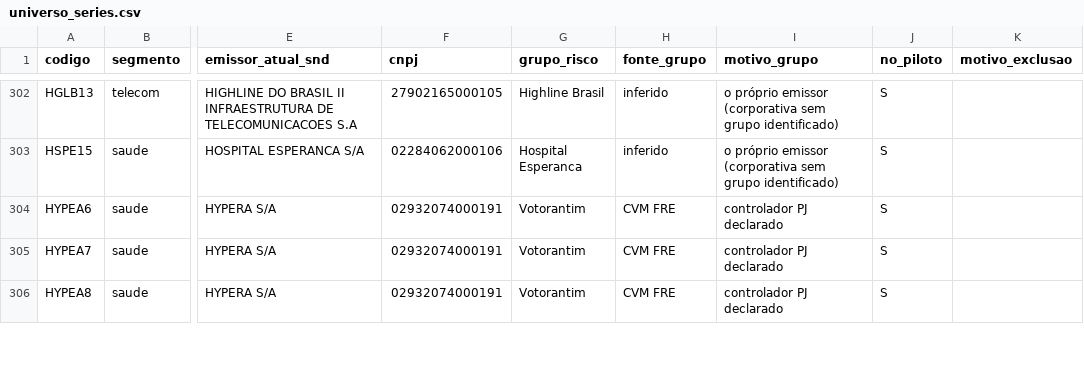
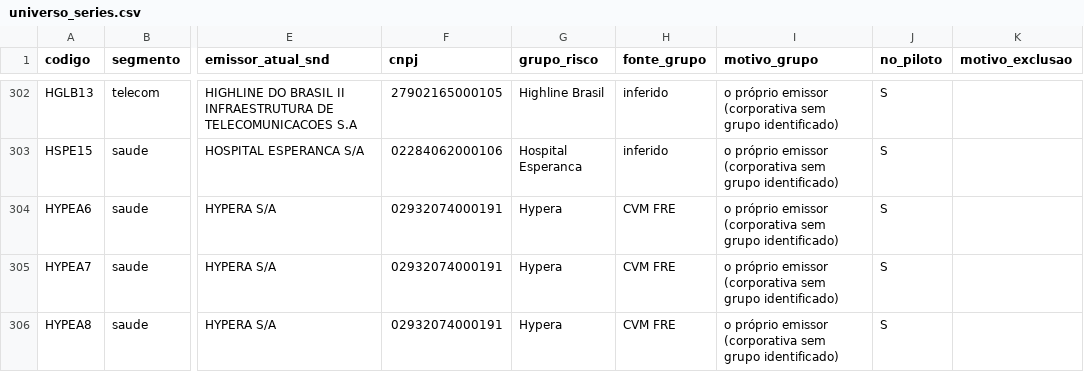
Before and after one commit to alissondpoliveira/grafo-credito, a CSV file: dados/referencia/universo_series.csv, drawn as a sheet; only a part is shown, gaps mark what is left out; the diff covers the shown part only; the diff names each change by its address in the sheet, - before the commit and + after, or states it on an @@ line.

```diff
--- a/dados/referencia/universo_series.csv
+++ b/dados/referencia/universo_series.csv
-G304:G306 (grupo_risco): Votorantim
+G304:G306 (grupo_risco): Hypera
-I304:I306 (motivo_grupo): controlador PJ declarado
+I304:I306 (motivo_grupo): o próprio emissor (corporativa sem grupo identificado)
```
Also changed, not shown: 15 edited cells elsewhere in this file, dados/derivados/atributos_emissor.csv, dados/derivados/pares/2026-10-01.csv, 5 other files.
